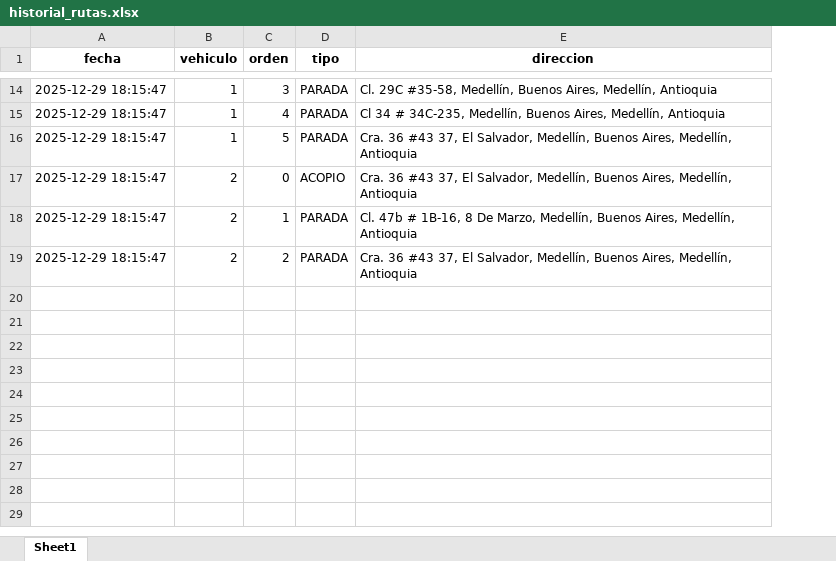
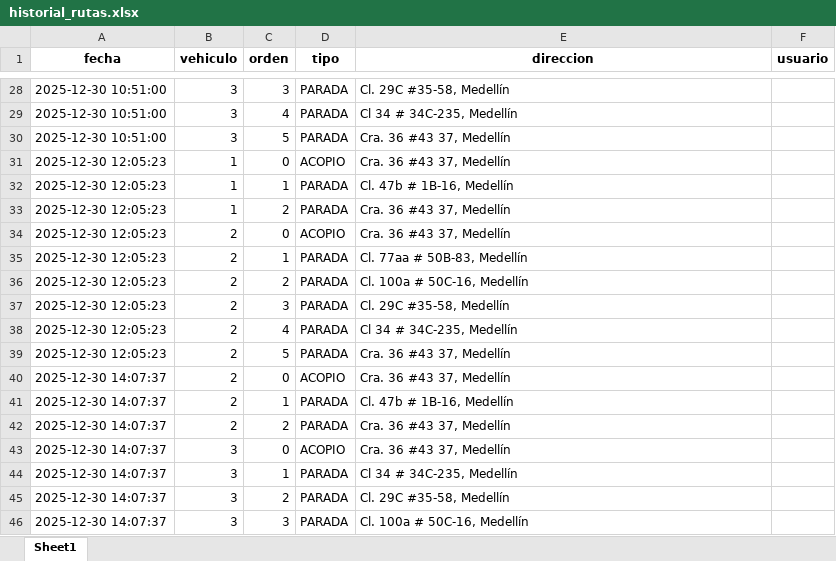
Before and after one commit to devmexicargo-dev/route_optimizer, an Excel workbook: historial_rutas.xlsx, sheet Sheet1, drawn as a sheet; only a part is shown, gaps mark what is left out; values as stored, in another font and other column widths than the file's, no borders; addresses are those after the commit; the diff covers the shown part only; the diff names each change by its address in the sheet, - before the commit and + after, or states it on an @@ line.

```diff
--- a/historial_rutas.xlsx (sheet Sheet1)
+++ b/historial_rutas.xlsx (sheet Sheet1)
+column F (usuario), empty
-A28:A30 (fecha): 2025-12-29 18:15:47
+A28:A30 (fecha): 2025-12-30 10:51:00
-B28:B30 (vehiculo): 1
+B28:B30 (vehiculo): 3
-E28 (direccion): Cl. 29C #35-58, Medellín, Buenos Aires, Medellín, Antioquia
+E28 (direccion): Cl. 29C #35-58, Medellín
-E29 (direccion): Cl 34 # 34C-235, Medellín, Buenos Aires, Medellín, Antioquia
+E29 (direccion): Cl 34 # 34C-235, Medellín
-E30 (direccion): …#43 37, El Salvador, Medellín, Buenos Aires, Medellín, Antioquia
+E30 (direccion): …#43 37, Medellín
+row 31: 2025-12-30 12:05:23 | 1 | 0 | ACOPIO | Cra. 36 #43 37, Medellín
+row 32: 2025-12-30 12:05:23 | 1 | 1 | PARADA | Cl. 47b # 1B-16, Medellín
+row 33: 2025-12-30 12:05:23 | 1 | 2 | PARADA | Cra. 36 #43 37, Medellín
-A34 (fecha): 2025-12-29 18:15:47
+A34 (fecha): 2025-12-30 12:05:23
-E34 (direccion): …#43 37, El Salvador, Medellín, Buenos Aires, Medellín, Antioquia
+E34 (direccion): …#43 37, Medellín
+row 35: 2025-12-30 12:05:23 | 2 | 1 | PARADA | Cl. 77aa # 50B-83, Medellín
+row 36: 2025-12-30 12:05:23 | 2 | 2 | PARADA | Cl. 100a # 50C-16, Medellín
+row 37: 2025-12-30 12:05:23 | 2 | 3 | PARADA | Cl. 29C #35-58, Medellín
+row 38: 2025-12-30 12:05:23 | 2 | 4 | PARADA | Cl 34 # 34C-235, Medellín
+row 39: 2025-12-30 12:05:23 | 2 | 5 | PARADA | Cra. 36 #43 37, Medellín
+row 40: 2025-12-30 14:07:37 | 2 | 0 | ACOPIO | Cra. 36 #43 37, Medellín
-A41:A42 (fecha): 2025-12-29 18:15:47
+A41:A42 (fecha): 2025-12-30 14:07:37
-E41 (direccion): …# 1B-16, 8 De Marzo, Medellín, Buenos Aires, Medellín, Antioquia
+E41 (direccion): …# 1B-16, Medellín
-E42 (direccion): …#43 37, El Salvador, Medellín, Buenos Aires, Medellín, Antioquia
+E42 (direccion): …#43 37, Medellín
+row 43: 2025-12-30 14:07:37 | 3 | 0 | ACOPIO | Cra. 36 #43 37, Medellín
+row 44: 2025-12-30 14:07:37 | 3 | 1 | PARADA | Cl 34 # 34C-235, Medellín
+row 45: 2025-12-30 14:07:37 | 3 | 2 | PARADA | Cl. 29C #35-58, Medellín
+row 46: 2025-12-30 14:07:37 | 3 | 3 | PARADA | Cl. 100a # 50C-16, Medellín
```
Also changed, not shown: 49 added rows, 3 removed rows and 18 edited cells elsewhere in this sheet, 6 other files.
